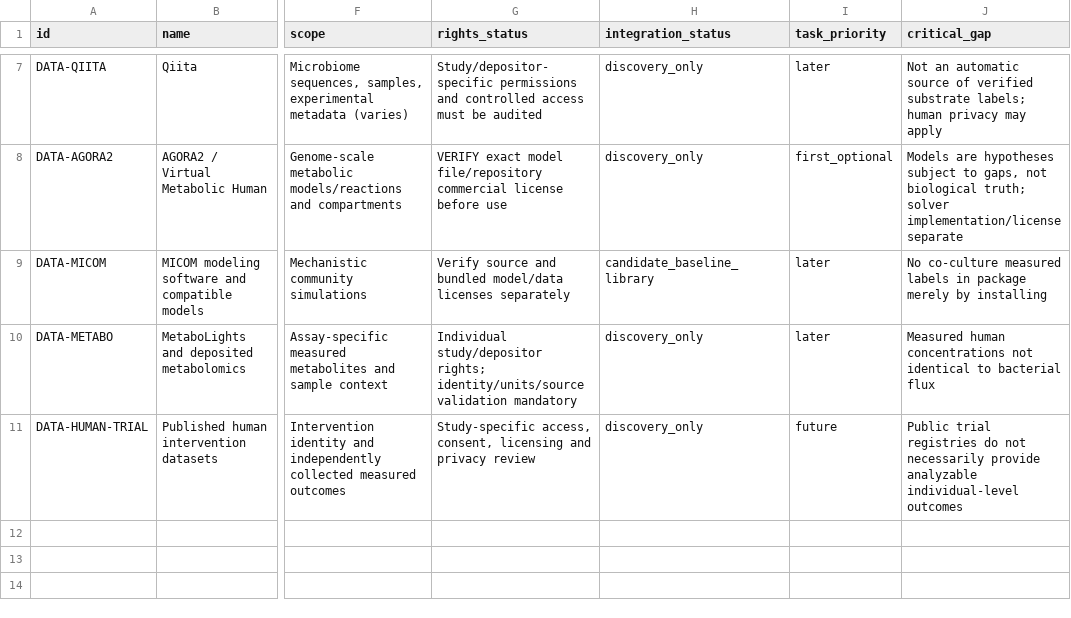
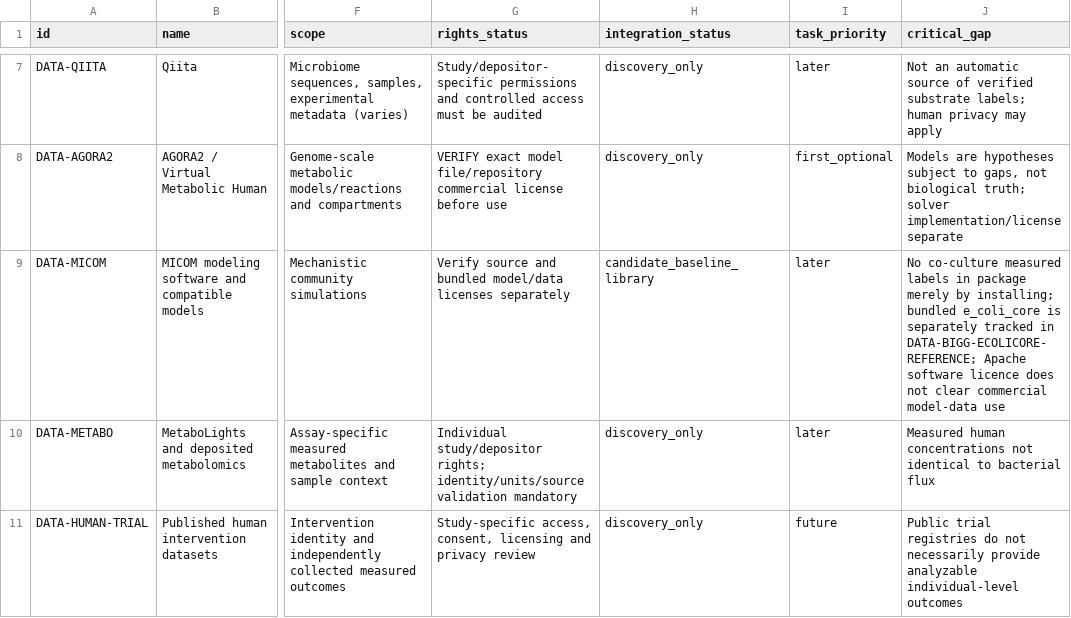
Before and after one commit to knagle-max/BloomGutHealth, a CSV file: docs/scientific-models/dataset-source-rights-catalogue.csv, drawn as a sheet; only a part is shown, gaps mark what is left out; the diff covers the shown part only; the diff names each change by its address in the sheet, - before the commit and + after, or states it on an @@ line.

Commit message:
feat(science): publish isolated MICOM development runtime [skip render] [skip ci]
Publish the complete optional Mac scientific runtime, pinned dependency files,
existing-service development factory, strict authenticated jobs and reference
controls with their tests and setup/source-rights documentation. Production
entry points, root dependencies and network settings remain unchanged.

Validation in an isolated checkout: 44 scientific/API tests, 10 pilot tests,
16 caller/export tests, 7 privacy-tool tests, production dependency isolation
and pip check. Only synthetic fixtures; no data, outputs or credentials.

Owner explicitly authorized this branch publication; no merge or deployment.

```diff
--- a/docs/scientific-models/dataset-source-rights-catalogue.csv
+++ b/docs/scientific-models/dataset-source-rights-catalogue.csv
-J9 (critical_gap): …merely by installing
+J9 (critical_gap): …merely by installing; bundled e_coli_core is separately tracked in DATA-BIGG-ECOLICORE-REFERENCE; Apache software licence does not clear commercial model-data use
```
Also changed, not shown: 2 added rows elsewhere in this file, 40 other files.
